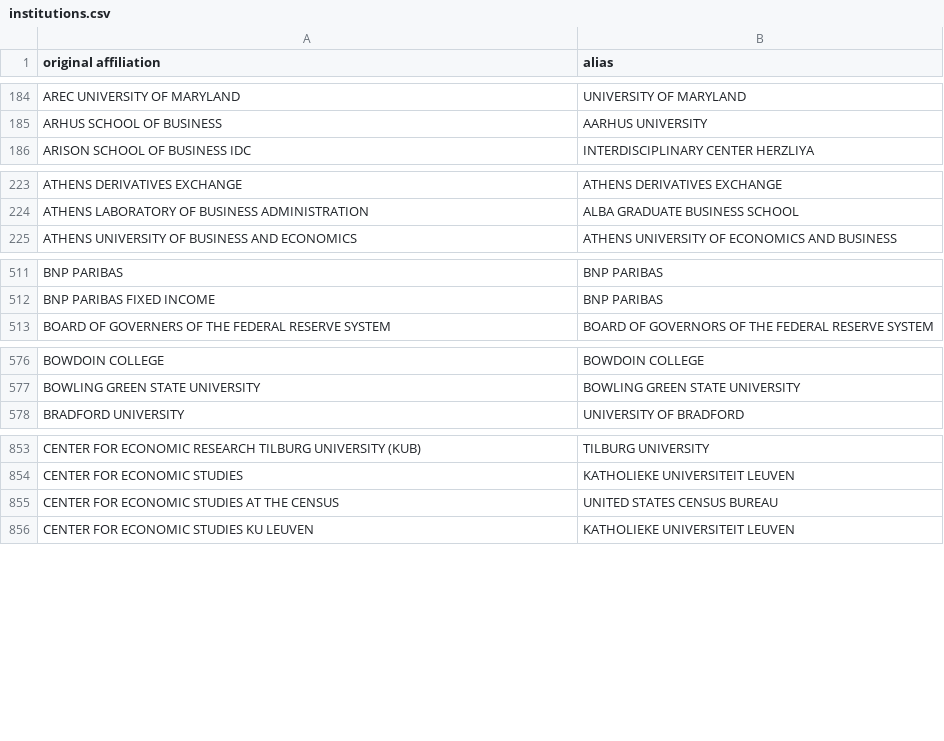
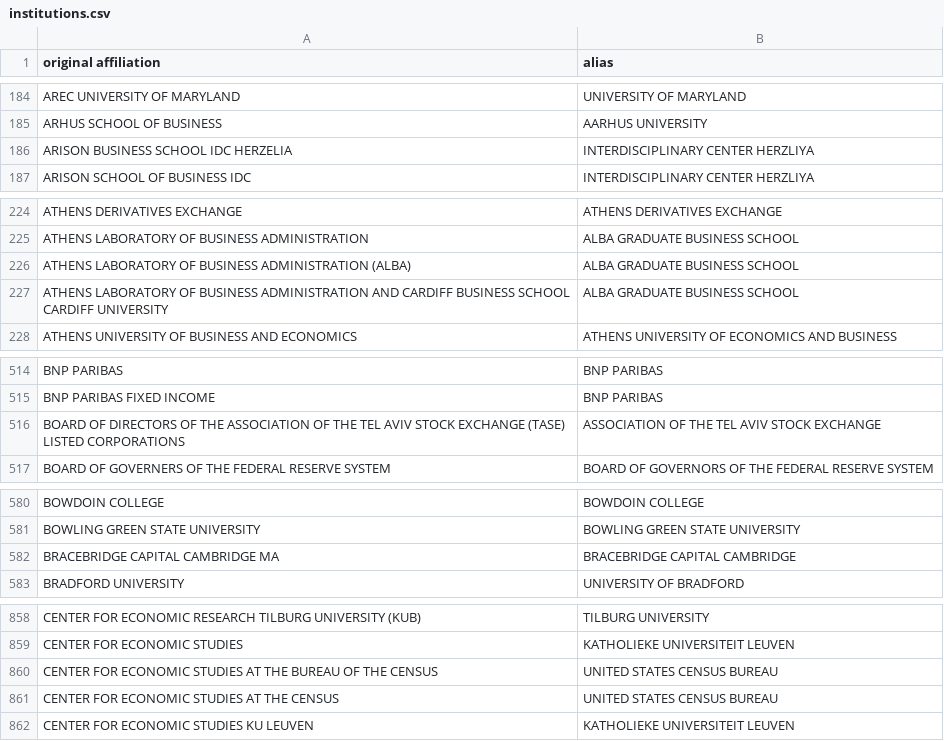
Before and after one commit to Michael-E-Rose/CoFE, a CSV file: data/institutions.csv, drawn as a sheet; only a part is shown, gaps mark what is left out; the diff covers the shown part only; the diff names each change by its address in the sheet, - before the commit and + after, or states it on an @@ line.

```diff
--- a/data/institutions.csv
+++ b/data/institutions.csv
+row 186: ARISON BUSINESS SCHOOL IDC HERZELIA | INTERDISCIPLINARY CENTER HERZLIYA
+row 226: ATHENS LABORATORY OF BUSINESS ADMINISTRATION (ALBA) | ALBA GRADUATE BUSINESS SCHOOL
+row 227: ATHENS LABORATORY OF BUSINESS ADMINISTRATION AND CARDIFF BUSINESS SCHOOL CARDIFF UNIVERSITY | ALBA GRADUATE BUSINESS SCHOOL
+row 516: BOARD OF DIRECTORS OF THE ASSOCIATION OF THE TEL AVIV STOCK EXCHANGE (TASE) LISTED CORPORATIONS | ASSOCIATION OF THE TEL AVIV STOCK EXCHANGE
+row 582: BRACEBRIDGE CAPITAL CAMBRIDGE MA | BRACEBRIDGE CAPITAL CAMBRIDGE
+row 860: CENTER FOR ECONOMIC STUDIES AT THE BUREAU OF THE CENSUS | UNITED STATES CENSUS BUREAU
```
Also changed, not shown: 14 added rows elsewhere in this file, data/persons.csv, 9 other files.
